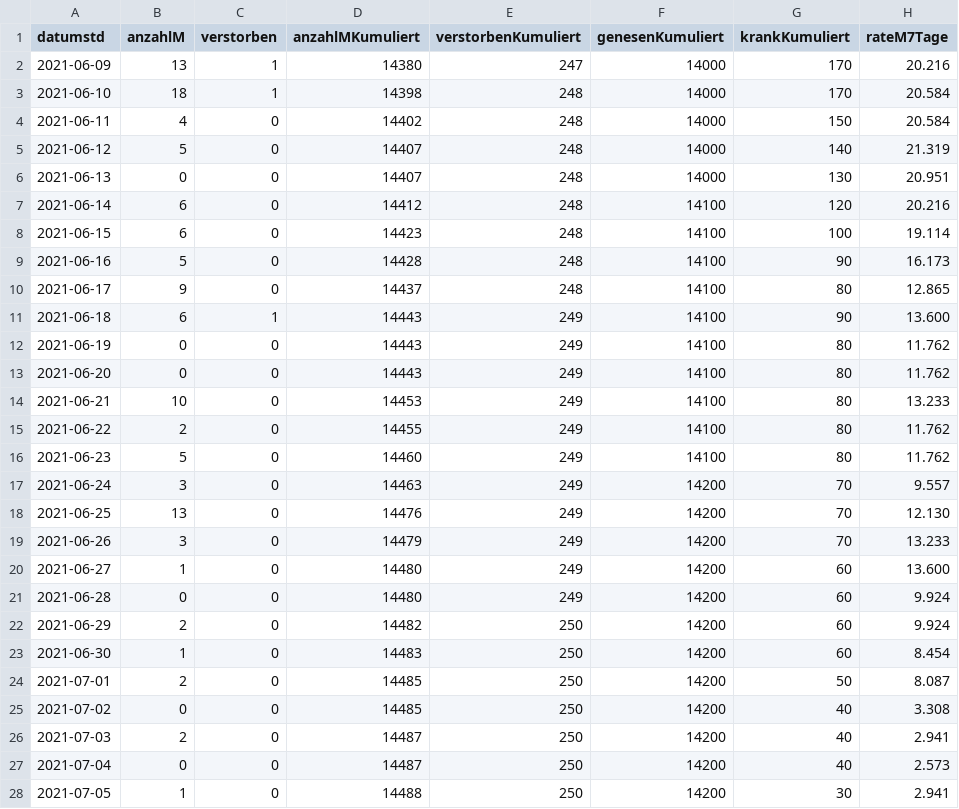
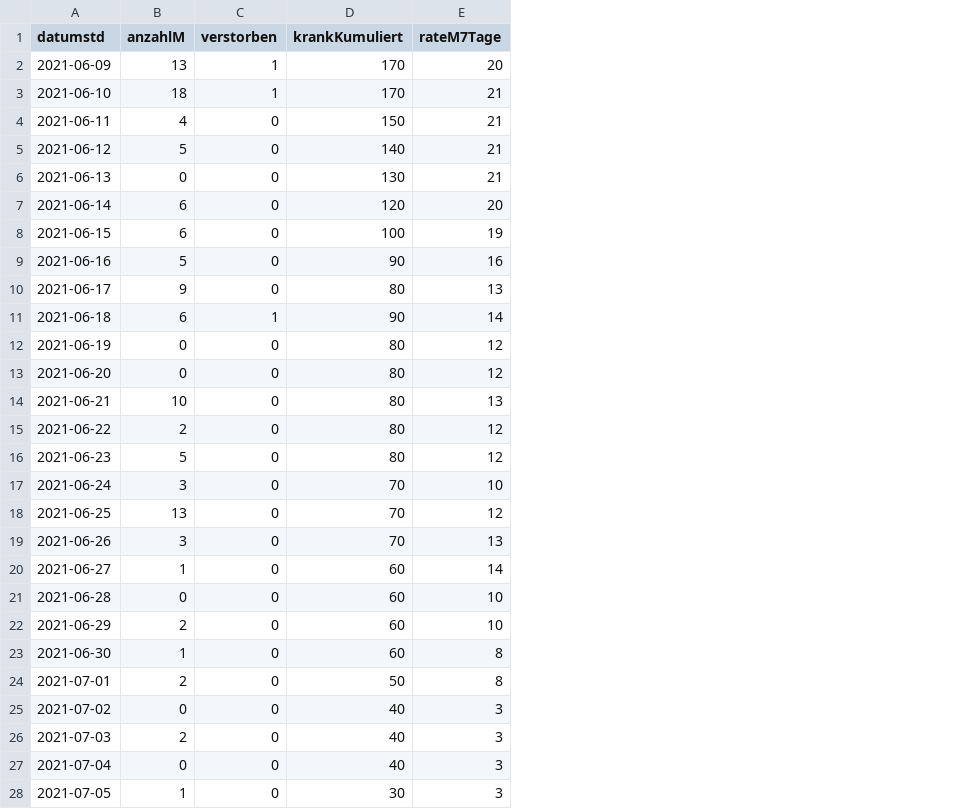
Before and after one commit to solygen/flat-covid19-oberberg, a CSV file: data-postprocessed.csv, drawn as a sheet; only a part is shown; removed rows and columns are numbered as before the commit, all else as after; the diff covers the shown part only; the diff names each change by its address in the sheet, - before the commit and + after, or states it on an @@ line.

Commit message:
Flat: latest data (2021-08-05T05:32:47.563Z) {   "date": "2021-08-05T05:32:47.563Z",   "files": [     {       "name": "data-history.csv",       "deltaBytes": 1113,       "source": "https://www.lzg.nrw.de/covid19/daten/covid19_5374.csv"     },     {       "name": "data-postprocessed.csv",       "deltaBytes": -1147,       "source": "https://www.lzg.nrw.de/covid19/daten/covid19_5374.csv"     },     {       "name": "data.csv",       "deltaBytes": 16,       "source": "https://www.lzg.nrw.de/covid19/daten/covid19_5374.csv"     }   ] }

```diff
--- a/data-postprocessed.csv
+++ b/data-postprocessed.csv
-column D (anzahlMKumuliert), rows 2-28: 14380 | 14398 | 14402 | 14407 | 14407 | 14412 | 14423 | 14428 | 14437 | 14443 | 14443 | 14443 | 14453 | 14455 | 14460 | 14463 | 14476 | 14479 | 14480 | 14480 | 14482 | 14483 | 14485 | 14485 | 14487 | 14487 | 14488
-column E (verstorbenKumuliert), rows 2-28: 247 | 248 | 248 | 248 | 248 | 248 | 248 | 248 | 248 | 249 | 249 | 249 | 249 | 249 | 249 | 249 | 249 | 249 | 249 | 249 | 250 | 250 | 250 | 250 | 250 | 250 | 250
-column F (genesenKumuliert), rows 2-28: 14000 | 14000 | 14000 | 14000 | 14000 | 14100 | 14100 | 14100 | 14100 | 14100 | 14100 | 14100 | 14100 | 14100 | 14100 | 14200 | 14200 | 14200 | 14200 | 14200 | 14200 | 14200 | 14200 | 14200 | 14200 | 14200 | 14200
-E2 (rateM7Tage): 20.216
+E2 (rateM7Tage): 20
-E3:E4 (rateM7Tage): 20.584
+E3:E4 (rateM7Tage): 21
-E5 (rateM7Tage): 21.319
+E5 (rateM7Tage): 21
-E6 (rateM7Tage): 20.951
+E6 (rateM7Tage): 21
-E7 (rateM7Tage): 20.216
+E7 (rateM7Tage): 20
-E8 (rateM7Tage): 19.114
+E8 (rateM7Tage): 19
-E9 (rateM7Tage): 16.173
+E9 (rateM7Tage): 16
-E10 (rateM7Tage): 12.865
+E10 (rateM7Tage): 13
-E11 (rateM7Tage): 13.600
+E11 (rateM7Tage): 14
-E12:E13 (rateM7Tage): 11.762
+E12:E13 (rateM7Tage): 12
-E14 (rateM7Tage): 13.233
+E14 (rateM7Tage): 13
-E15:E16 (rateM7Tage): 11.762
+E15:E16 (rateM7Tage): 12
-E17 (rateM7Tage): 9.557
+E17 (rateM7Tage): 10
-E18 (rateM7Tage): 12.130
+E18 (rateM7Tage): 12
-E19 (rateM7Tage): 13.233
+E19 (rateM7Tage): 13
-E20 (rateM7Tage): 13.600
+E20 (rateM7Tage): 14
-E21:E22 (rateM7Tage): 9.924
+E21:E22 (rateM7Tage): 10
-E23 (rateM7Tage): 8.454
+E23 (rateM7Tage): 8
-E24 (rateM7Tage): 8.087
+E24 (rateM7Tage): 8
-E25 (rateM7Tage): 3.308
+E25 (rateM7Tage): 3
-E26 (rateM7Tage): 2.941
+E26 (rateM7Tage): 3
-E27 (rateM7Tage): 2.573
+E27 (rateM7Tage): 3
-E28 (rateM7Tage): 2.941
+E28 (rateM7Tage): 3
```
Also changed, not shown: 1 added row and 34 edited cells elsewhere in this file, data-history.csv, data.csv.
